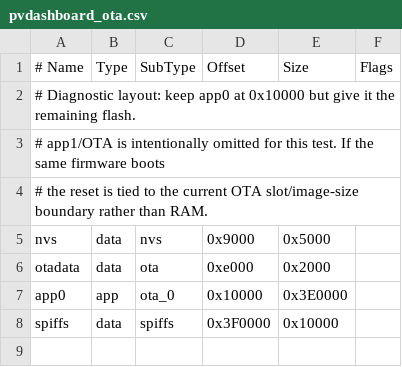
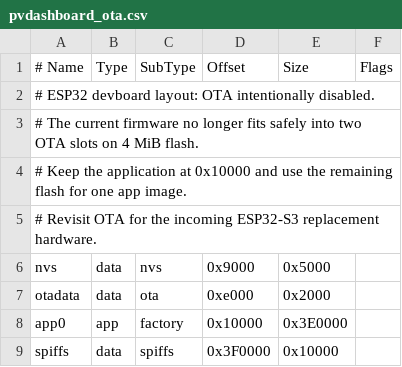
Before and after one commit to PetrSindelarHCZ/PVDashboard, a CSV file: pvdashboard_ota.csv, drawn as a sheet.

Commit message:
Disable OTA on current ESP32 devboard

```diff
--- a/pvdashboard_ota.csv
+++ b/pvdashboard_ota.csv
@@ -1,8 +1,9 @@
 # Name,   Type, SubType, Offset,   Size,     Flags
-# Diagnostic layout: keep app0 at 0x10000 but give it the remaining flash.
-# app1/OTA is intentionally omitted for this test. If the same firmware boots,
-# the reset is tied to the current OTA slot/image-size boundary rather than RAM.
+# ESP32 devboard layout: OTA intentionally disabled.
+# The current firmware no longer fits safely into two OTA slots on 4 MiB flash.
+# Keep the application at 0x10000 and use the remaining flash for one app image.
+# Revisit OTA for the incoming ESP32-S3 replacement hardware.
 nvs,      data, nvs,     0x9000,   0x5000,
 otadata,  data, ota,     0xe000,   0x2000,
-app0,     app,  ota_0,   0x10000,  0x3E0000,
+app0,     app,  factory, 0x10000,  0x3E0000,
 spiffs,   data, spiffs,  0x3F0000, 0x10000,
```
